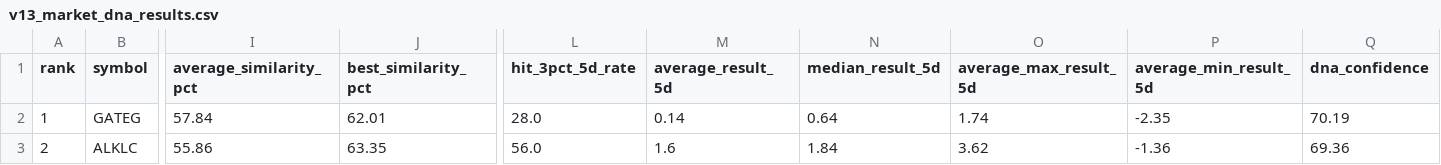
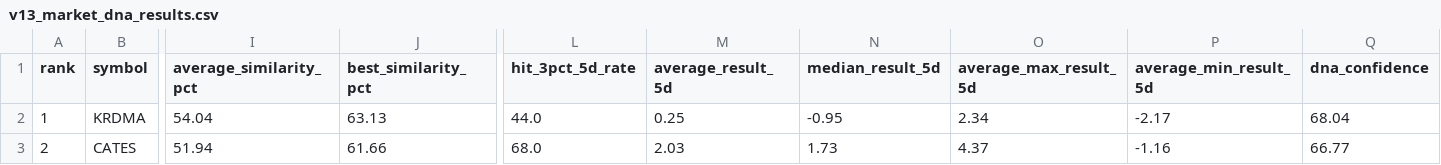
Before and after one commit to swcydsqzjb-bit/bist-bot, a CSV file: v13_market_dna_results.csv, drawn as a sheet; only a part is shown, gaps mark what is left out; the diff covers the shown part only; the diff names each change by its address in the sheet, - before the commit and + after, or states it on an @@ line.

```diff
--- a/v13_market_dna_results.csv
+++ b/v13_market_dna_results.csv
-B2 (symbol): GATEG
+B2 (symbol): KRDMA
-I2 (average_similarity_pct): 57.84
+I2 (average_similarity_pct): 54.04
-J2 (best_similarity_pct): 62.01
+J2 (best_similarity_pct): 63.13
-L2 (hit_3pct_5d_rate): 28.0
+L2 (hit_3pct_5d_rate): 44.0
-M2 (average_result_5d): 0.14
+M2 (average_result_5d): 0.25
-N2 (median_result_5d): 0.64
+N2 (median_result_5d): -0.95
-O2 (average_max_result_5d): 1.74
+O2 (average_max_result_5d): 2.34
-P2 (average_min_result_5d): -2.35
+P2 (average_min_result_5d): -2.17
-Q2 (dna_confidence): 70.19
+Q2 (dna_confidence): 68.04
-B3 (symbol): ALKLC
+B3 (symbol): CATES
-I3 (average_similarity_pct): 55.86
+I3 (average_similarity_pct): 51.94
-J3 (best_similarity_pct): 63.35
+J3 (best_similarity_pct): 61.66
-L3 (hit_3pct_5d_rate): 56.0
+L3 (hit_3pct_5d_rate): 68.0
-M3 (average_result_5d): 1.6
+M3 (average_result_5d): 2.03
-N3 (median_result_5d): 1.84
+N3 (median_result_5d): 1.73
-O3 (average_max_result_5d): 3.62
+O3 (average_max_result_5d): 4.37
-P3 (average_min_result_5d): -1.36
+P3 (average_min_result_5d): -1.16
-Q3 (dna_confidence): 69.36
+Q3 (dna_confidence): 66.77
```
Also changed, not shown: 19 edited cells elsewhere in this file, v11_signal_history.csv, v14_adaptive_decisions.csv, 6 other files.
